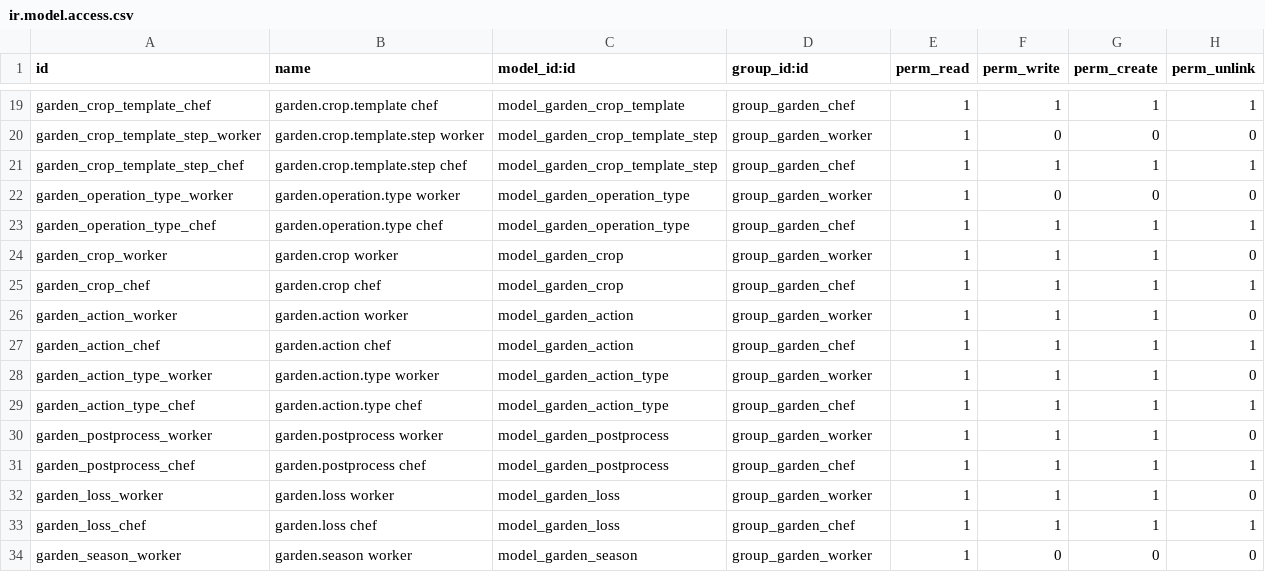
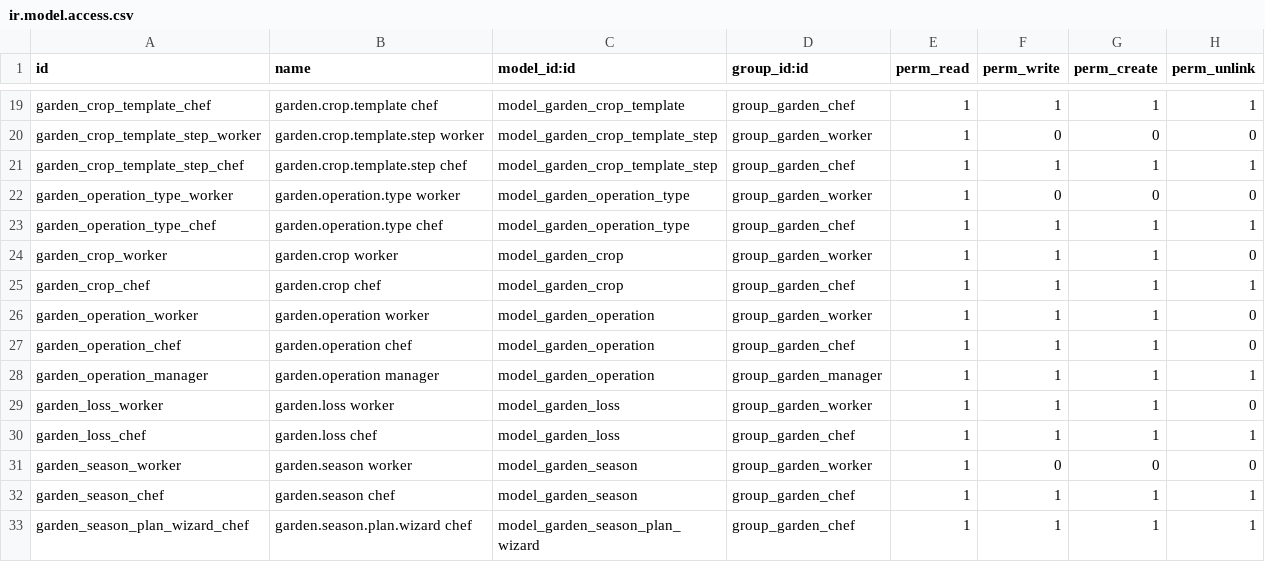
Before and after one commit to biologeek/farmer_power_module, a CSV file: security/ir.model.access.csv, drawn as a sheet; only a part is shown, gaps mark what is left out; the shorter side is filled out with more unchanged rows.

Commit message:
Phase 3 : opération et types d'opération fusionnés
- Dépendance `hr` ; nouveau modèle `garden.operation` (type, état, dates, périmètre
  culture / planche / îlot, employés, durée, champs récolte / irrigation / traitement,
  chatter) qui remplace `garden.action` et `garden.postprocess`.
- `garden.action.type` fusionné dans `garden.operation.type` (`requires_quantity`, `icon`,
  `description`) ; suppression des trois anciens modèles, vues, droits et menus.
- Culture et planche : `operation_ids` à la place de `action_ids` ; règle multi-société
  et droits (ouvrier sans suppression) sur les opérations.
- Statistiques et tests adaptés.

```diff
--- a/security/ir.model.access.csv
+++ b/security/ir.model.access.csv
@@ -25,8 +25,5 @@ garden_crop_worker,garden.crop worker,model_garden_crop,group_garden_worker,1,1,
 garden_crop_chef,garden.crop chef,model_garden_crop,group_garden_chef,1,1,1,1
-garden_action_worker,garden.action worker,model_garden_action,group_garden_worker,1,1,1,0
-garden_action_chef,garden.action chef,model_garden_action,group_garden_chef,1,1,1,1
-garden_action_type_worker,garden.action.type worker,model_garden_action_type,group_garden_worker,1,1,1,0
-garden_action_type_chef,garden.action.type chef,model_garden_action_type,group_garden_chef,1,1,1,1
-garden_postprocess_worker,garden.postprocess worker,model_garden_postprocess,group_garden_worker,1,1,1,0
-garden_postprocess_chef,garden.postprocess chef,model_garden_postprocess,group_garden_chef,1,1,1,1
+garden_operation_worker,garden.operation worker,model_garden_operation,group_garden_worker,1,1,1,0
+garden_operation_chef,garden.operation chef,model_garden_operation,group_garden_chef,1,1,1,0
+garden_operation_manager,garden.operation manager,model_garden_operation,group_garden_manager,1,1,1,1
 garden_loss_worker,garden.loss worker,model_garden_loss,group_garden_worker,1,1,1,0
```
Also changed, not shown: 20 other files.
